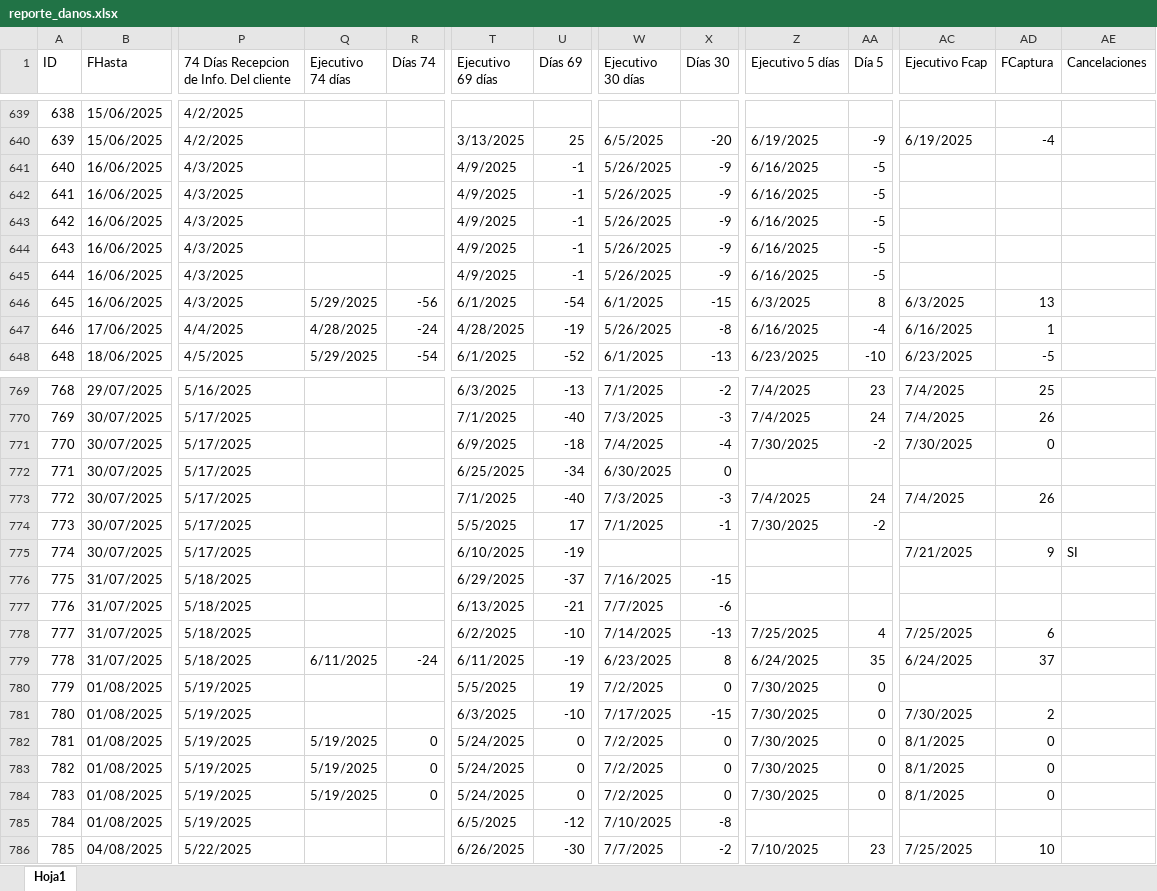
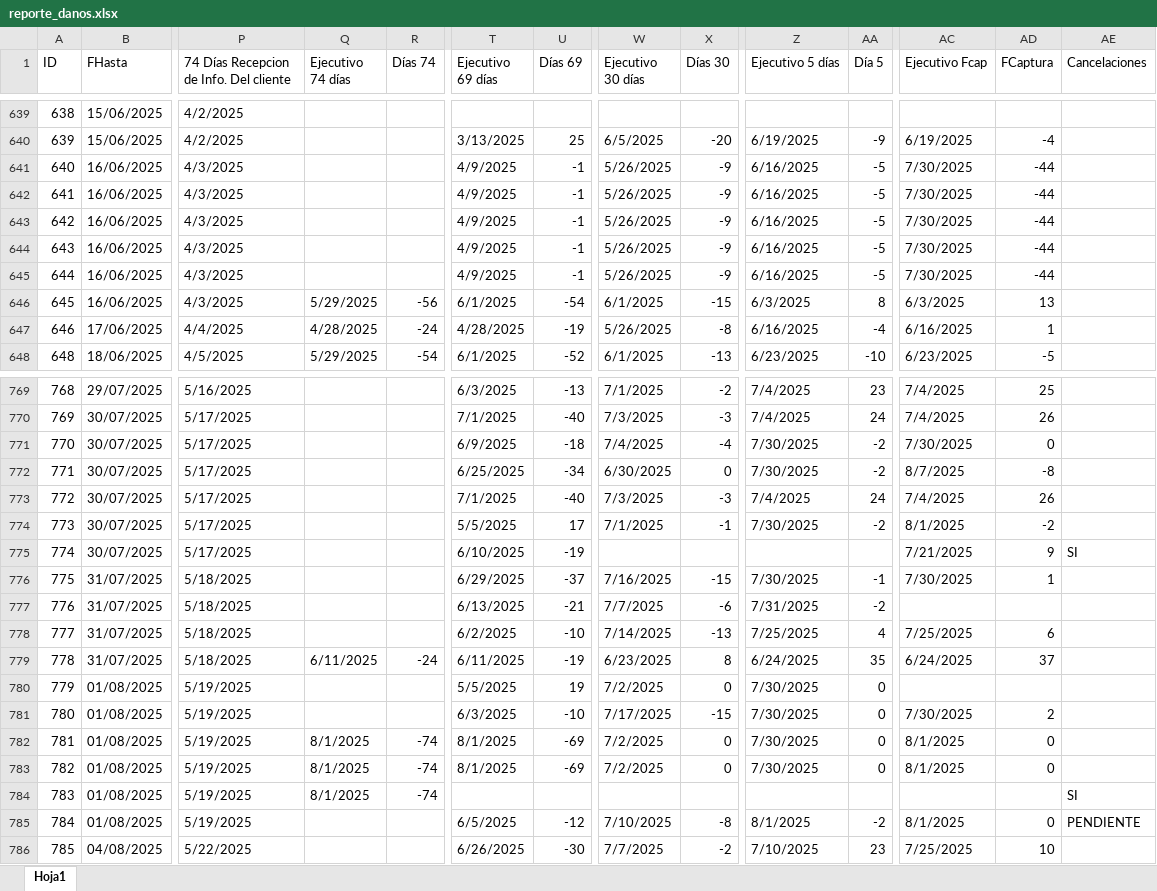
Before and after one commit to lair65/dashboard-danos-seguimiento, an Excel workbook: reporte_danos.xlsx, sheet Hoja1, drawn as a sheet; only a part is shown, gaps mark what is left out; values as stored, in another font and other column widths than the file's, no cell formats; the diff covers the shown part only; the diff names each change by its address in the sheet, - before the commit and + after, or states it on an @@ line.

Commit message:
feat: Dashboard changes, new displaying of information. Excel update

```diff
--- a/reporte_danos.xlsx (sheet Hoja1)
+++ b/reporte_danos.xlsx (sheet Hoja1)
-AC641:AC645 (Ejecutivo Fcap): (empty)
+AC641:AC645 (Ejecutivo Fcap): 7/30/2025
-AD641:AD645 (FCaptura): (empty)
+AD641:AD645 (FCaptura): -44
-Z772 (Ejecutivo 5 días): (empty)
+Z772 (Ejecutivo 5 días): 7/30/2025
-AA772 (Día 5): (empty)
+AA772 (Día 5): -2
-AC772 (Ejecutivo Fcap): (empty)
+AC772 (Ejecutivo Fcap): 8/7/2025
-AD772 (FCaptura): (empty)
+AD772 (FCaptura): -8
-AC774 (Ejecutivo Fcap): (empty)
+AC774 (Ejecutivo Fcap): 8/1/2025
-AD774 (FCaptura): (empty)
+AD774 (FCaptura): -2
-Z776 (Ejecutivo 5 días): (empty)
+Z776 (Ejecutivo 5 días): 7/30/2025
-AA776 (Día 5): (empty)
+AA776 (Día 5): -1
-AC776 (Ejecutivo Fcap): (empty)
+AC776 (Ejecutivo Fcap): 7/30/2025
-AD776 (FCaptura): (empty)
+AD776 (FCaptura): 1
-Z777 (Ejecutivo 5 días): (empty)
+Z777 (Ejecutivo 5 días): 7/31/2025
-AA777 (Día 5): (empty)
+AA777 (Día 5): -2
-Q782:Q784 (Ejecutivo 74 días): 5/19/2025
+Q782:Q784 (Ejecutivo 74 días): 8/1/2025
-R782:R784 (Días 74): 0
+R782:R784 (Días 74): -74
-T782:T783 (Ejecutivo 69 días): 5/24/2025
+T782:T783 (Ejecutivo 69 días): 8/1/2025
-U782:U783 (Días 69): 0
+U782:U783 (Días 69): -69
-T784 (Ejecutivo 69 días): 5/24/2025
+T784 (Ejecutivo 69 días): (empty)
-U784 (Días 69): 0
+U784 (Días 69): (empty)
-W784 (Ejecutivo 30 días): 7/2/2025
+W784 (Ejecutivo 30 días): (empty)
-X784 (Días 30): 0
+X784 (Días 30): (empty)
-Z784 (Ejecutivo 5 días): 7/30/2025
+Z784 (Ejecutivo 5 días): (empty)
-AA784 (Día 5): 0
+AA784 (Día 5): (empty)
-AC784 (Ejecutivo Fcap): 8/1/2025
+AC784 (Ejecutivo Fcap): (empty)
-AD784 (FCaptura): 0
+AD784 (FCaptura): (empty)
-AE784 (Cancelaciones): (empty)
+AE784 (Cancelaciones): SI
-Z785 (Ejecutivo 5 días): (empty)
+Z785 (Ejecutivo 5 días): 8/1/2025
-AA785 (Día 5): (empty)
+AA785 (Día 5): -2
-AC785 (Ejecutivo Fcap): (empty)
+AC785 (Ejecutivo Fcap): 8/1/2025
-AD785 (FCaptura): (empty)
+AD785 (FCaptura): 0
-AE785 (Cancelaciones): (empty)
+AE785 (Cancelaciones): PENDIENTE
```
Also changed, not shown: 584 edited cells elsewhere in this sheet, cell formats, formulas that keep their value, 1 other file.
